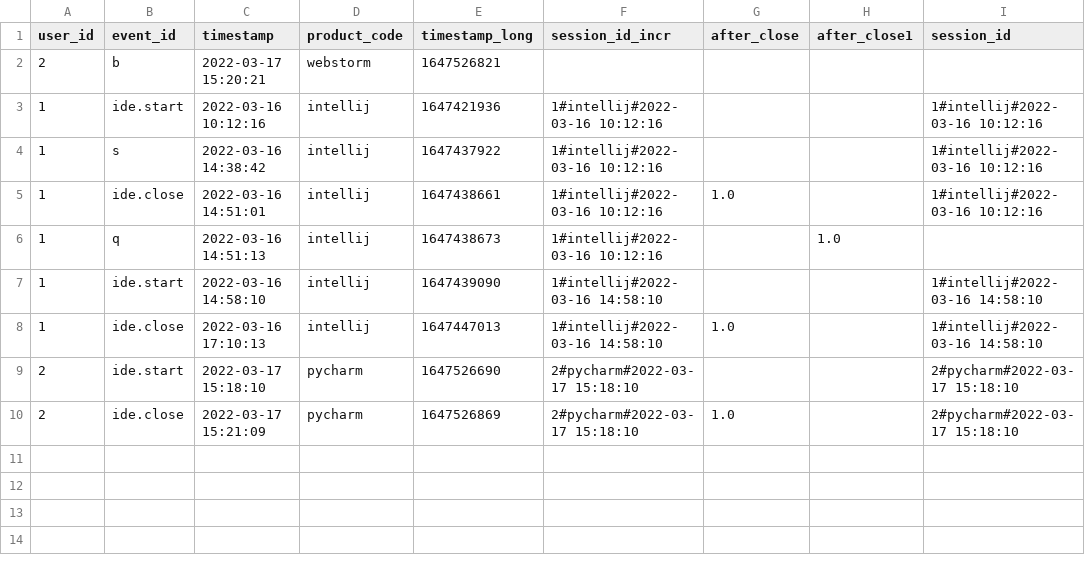
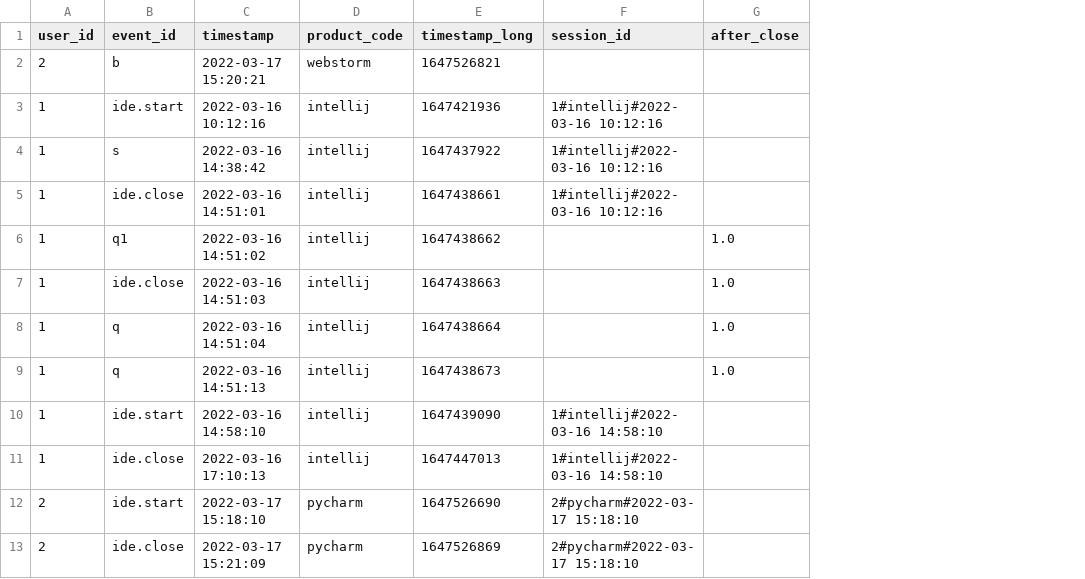
Before and after one commit to MariaMsu/session_identification, a CSV file: data/test_out2.csv, drawn as a sheet; removed rows and columns are numbered as before the commit, all else as after; the diff names each change by its address in the sheet, - before the commit and + after, or states it on an @@ line.

```diff
--- a/data/test_out2.csv
+++ b/data/test_out2.csv
-column H (after_close1), row 6: 1.0
-column I (session_id), rows 3-10: 1#intellij#2022-03-16 10:12:16 | 1#intellij#2022-03-16 10:12:16 | 1#intellij#2022-03-16 10:12:16 |  | 1#intellij#2022-03-16 14:58:10 | 1#intellij#2022-03-16 14:58:10 | 2#pycharm#2022-03-17 15:18:10 | 2#pycharm#2022-03-17 15:18:10
-F1: session_id_incr
+F1: session_id
-G5 (after_close): 1.0
+G5 (after_close): (empty)
+row 6: 1 | q1 | 2022-03-16 14:51:02 | intellij | 1647438662 |  | 1.0
+row 7: 1 | ide.close | 2022-03-16 14:51:03 | intellij | 1647438663 |  | 1.0
+row 8: 1 | q | 2022-03-16 14:51:04 | intellij | 1647438664 |  | 1.0
-F9 (session_id): 1#intellij#2022-03-16 10:12:16
+F9 (session_id): (empty)
-G9 (after_close): (empty)
+G9 (after_close): 1.0
-G11 (after_close): 1.0
+G11 (after_close): (empty)
-G13 (after_close): 1.0
+G13 (after_close): (empty)
```
Also changed, not shown: data/test_in.csv, data/test_out1.csv, 1 other file.
